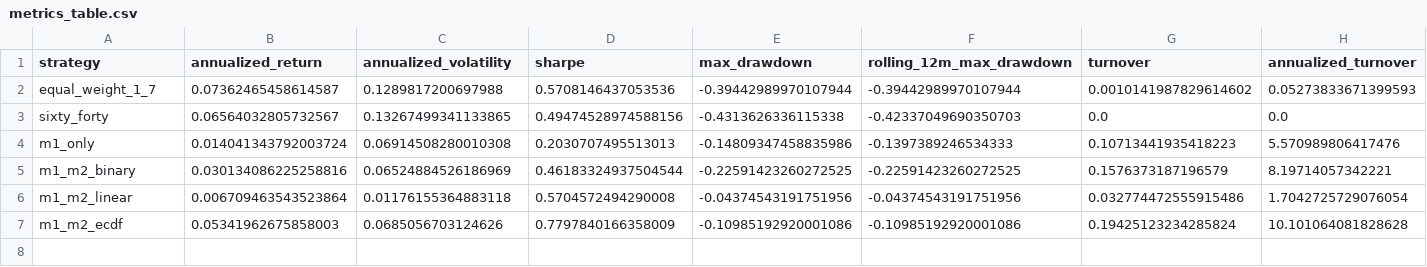
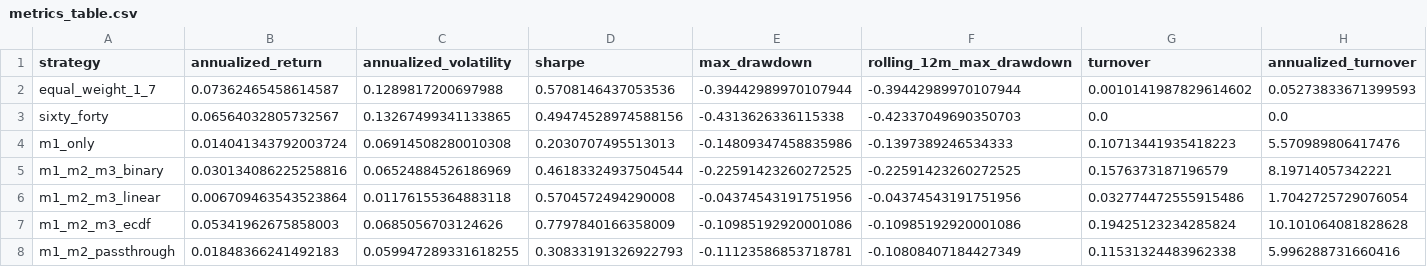
Before and after one commit to JiaWu23/SSGA-Summer2026, a CSV file: data/backtests/long_short/metrics_table.csv, drawn as a sheet; only a part is shown; rows hold the shown columns only; the diff names each change by its address in the sheet, - before the commit and + after, or states it on an @@ line.

```diff
--- a/data/backtests/long_short/metrics_table.csv
+++ b/data/backtests/long_short/metrics_table.csv
-A5 (strategy): m1_m2_binary
+A5 (strategy): m1_m2_m3_binary
-A6 (strategy): m1_m2_linear
+A6 (strategy): m1_m2_m3_linear
-A7 (strategy): m1_m2_ecdf
+A7 (strategy): m1_m2_m3_ecdf
+row 8: m1_m2_passthrough | 0.01848366241492183 | 0.059947289331618255 | 0.30833191326922793 | -0.11123586853718781 | -0.10808407184427349 | 0.11531324483962338 | 5.996288731660416
```
Also changed, not shown: data/backtests/long_only/metrics_table.csv, data/backtests/long_only/performance_by_regime.csv, 48 other files.
